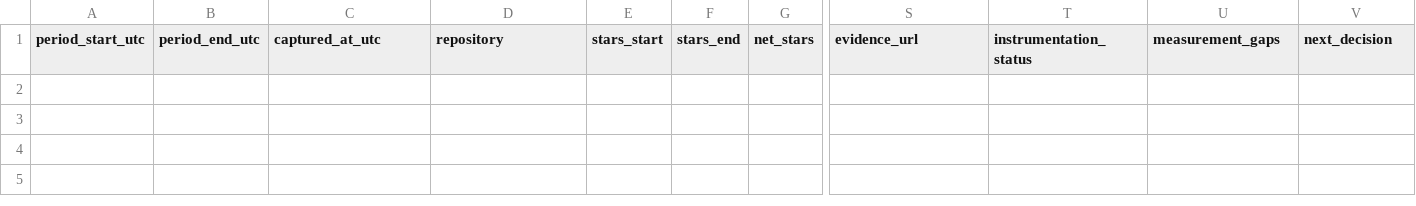
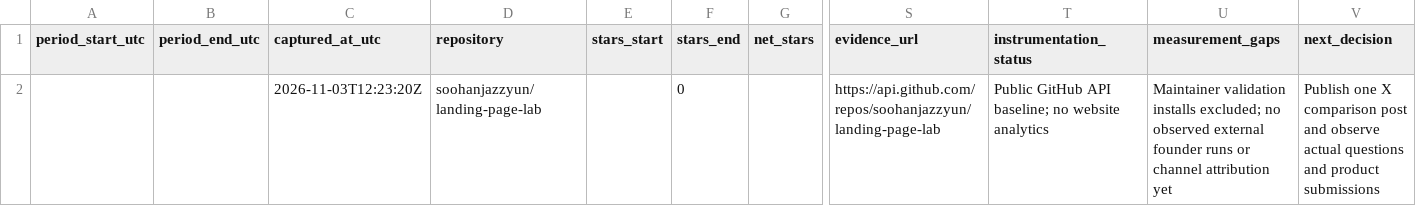
Before and after one commit to soohanjazzyun/landing-page-lab, a CSV file: launch/metrics.csv, drawn as a sheet; only a part is shown, gaps mark what is left out; rows hold the shown columns only; the diff names each change by its address in the sheet, - before the commit and + after, or states it on an @@ line.

Commit message:
Record observed launch baseline and trim blank video opening

```diff
--- a/launch/metrics.csv
+++ b/launch/metrics.csv
+row 2:  |  | 2026-11-03T12:23:20Z | soohanjazzyun/landing-page-lab |  | 0 |  | https://api.github.com/repos/soohanjazzyun/landing-page-lab | Public GitHub API baseline; no website analytics | Maintainer validation installs excluded; no observed external founder runs or channel attribution yet | Publish one X comparison post and observe actual questions and product submissions
```
Also changed, not shown: 4 other files.
